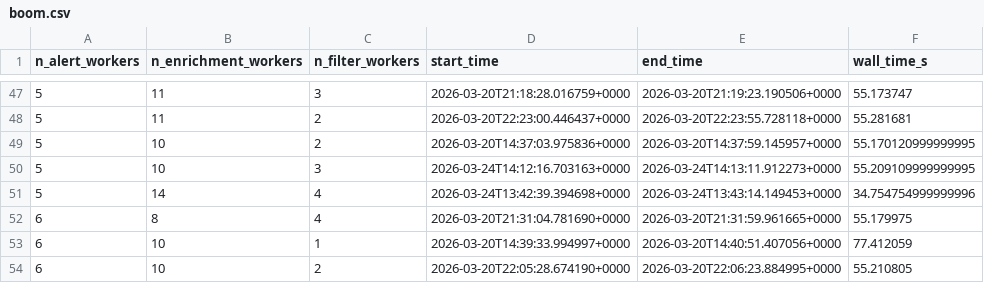
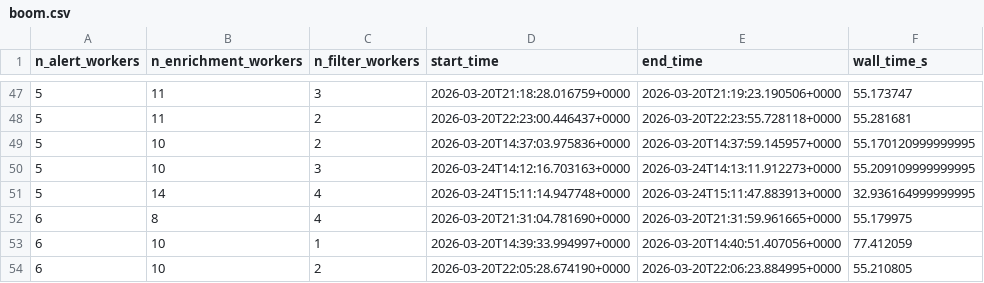
Before and after one commit to boom-astro/boom-paper, a CSV file: results/boom.csv, drawn as a sheet; only a part is shown, gaps mark what is left out.

```diff
--- a/results/boom.csv
+++ b/results/boom.csv
@@ -50,3 +50,3 @@ n_alert_workers,n_enrichment_workers,n_filter_workers,start_time,end_time,wall_t
 5,10,3,2026-03-24T14:12:16.703163+0000,2026-03-24T14:13:11.912273+0000,55.209109999999995
-5,14,4,2026-03-24T13:42:39.394698+0000,2026-03-24T13:43:14.149453+0000,34.754754999999996
+5,14,4,2026-03-24T15:11:14.947748+0000,2026-03-24T15:11:47.883913+0000,32.936164999999995
 6,8,4,2026-03-20T21:31:04.781690+0000,2026-03-20T21:31:59.961665+0000,55.179975
```
Also changed, not shown: 6 other files.
